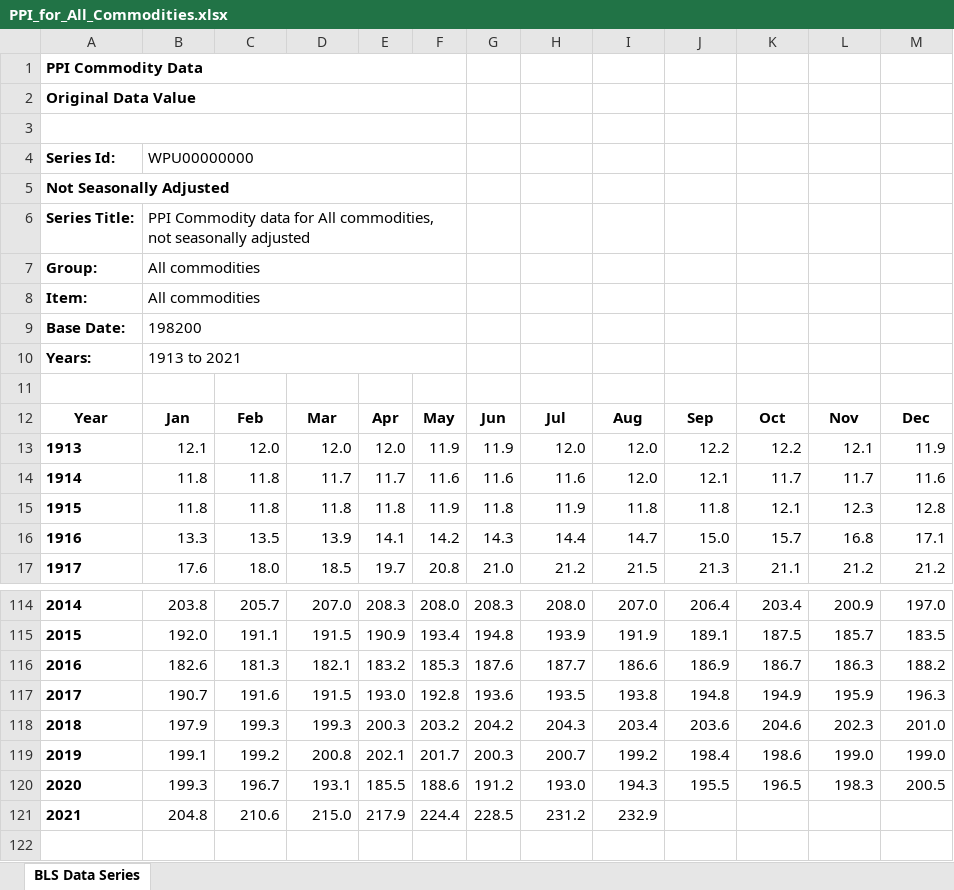
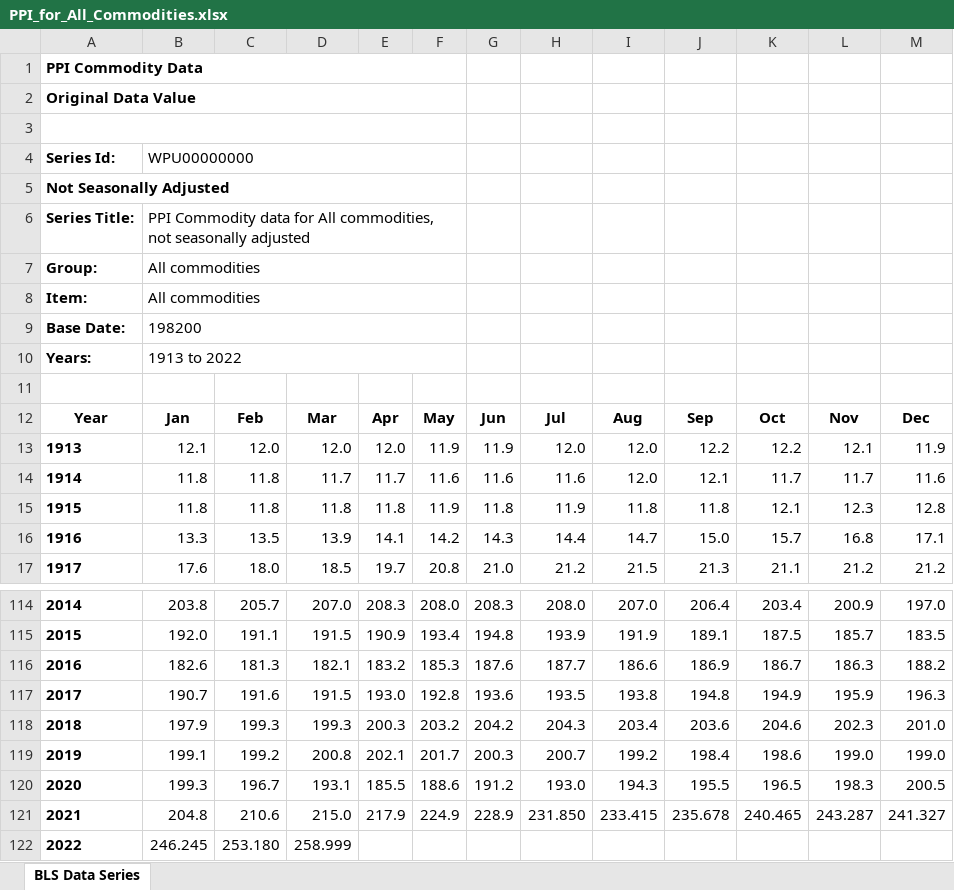
Before and after one commit to obsessedquant/Economic_Indicators, an Excel workbook: Inputs/BLS_data/PPI_for_All_Commodities.xlsx, sheet BLS Data Series, drawn as a sheet; only a part is shown, gaps mark what is left out; values as stored, in another font and other column widths than the file's, no borders; charts and pictures not drawn; the diff names each change by its address in the sheet, - before the commit and + after, or states it on an @@ line.

Commit message:
Updated inflation data

```diff
--- a/Inputs/BLS_data/PPI_for_All_Commodities.xlsx (sheet BLS Data Series)
+++ b/Inputs/BLS_data/PPI_for_All_Commodities.xlsx (sheet BLS Data Series)
-B10: 1913 to 2021
+B10: 1913 to 2022
-F121: 224.4
+F121: 224.9
-G121: 228.5
+G121: 228.9
-H121: 231.2
+H121: 231.850
-I121: 232.9
+I121: 233.415
-J121: (empty)
+J121: 235.678
-K121: (empty)
+K121: 240.465
-L121: (empty)
+L121: 243.287
-M121: (empty)
+M121: 241.327
+row 122: 2022 | 246.245 | 253.180 | 258.999
```
Also changed, not shown: charts or pictures, Inputs/BLS_data/CPI_for_All_Urban_Consumers_Food.xlsx, Inputs/BLS_data/CPI_for_All_Urban_Consumers_Medical_Care.xlsx, 6 other files.
